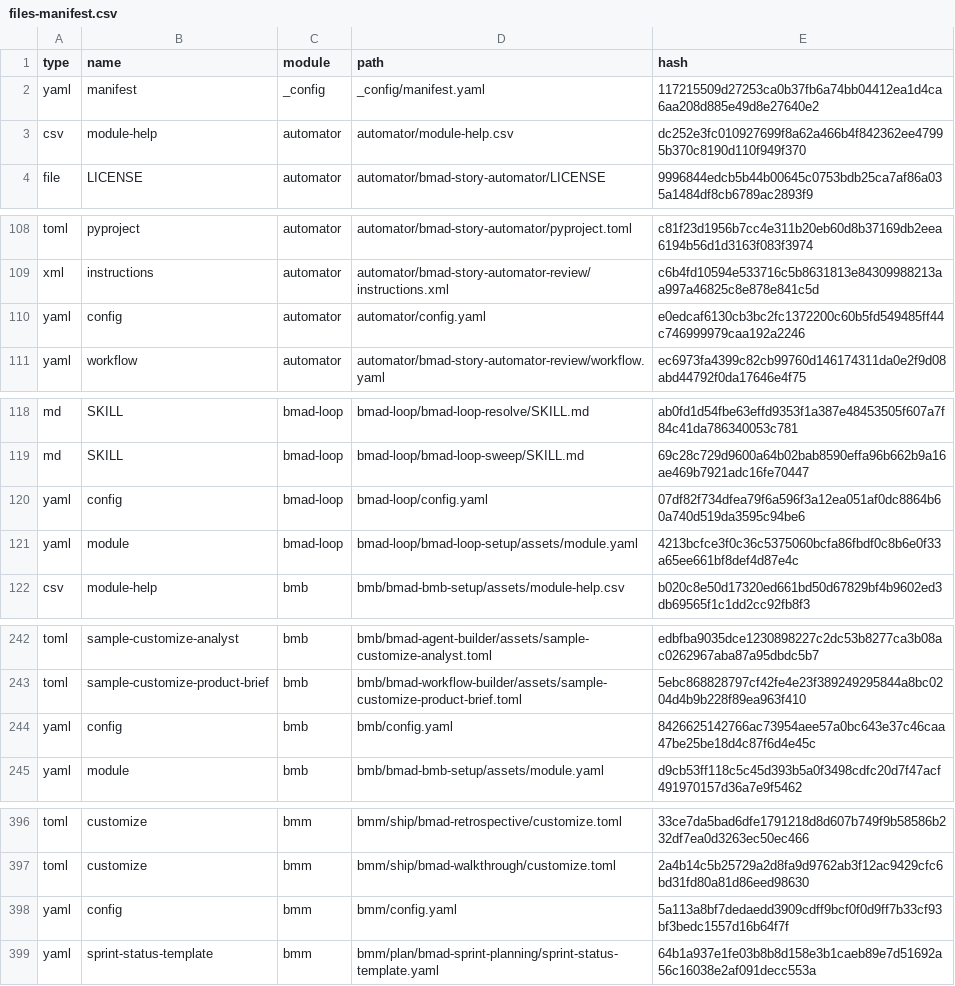
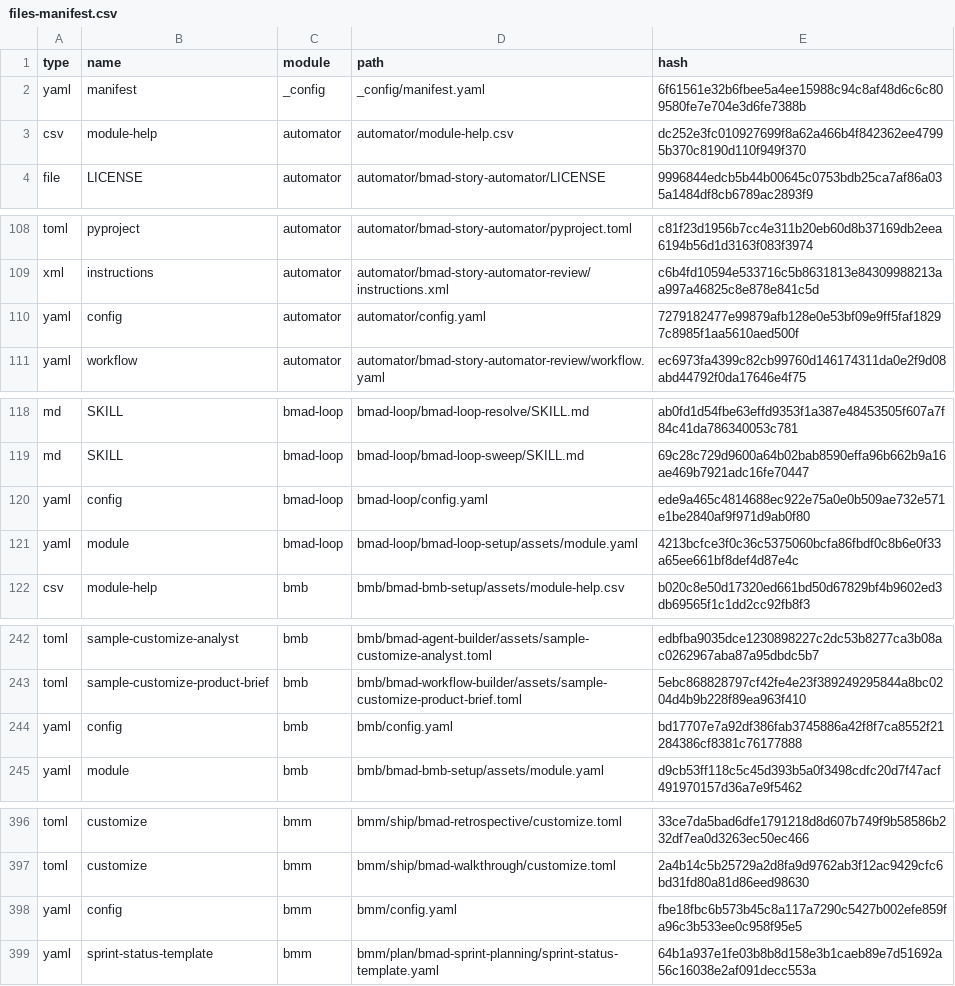
Before and after one commit to PaulKnauer/iot-edge-k3s, a CSV file: _bmad/_config/files-manifest.csv, drawn as a sheet; only a part is shown, gaps mark what is left out; the diff covers the shown part only.

Commit message:
Upgraded BMAD

```diff
--- a/_bmad/_config/files-manifest.csv
+++ b/_bmad/_config/files-manifest.csv
@@ -1,3 +1,3 @@
 type,name,module,path,hash
-"yaml","manifest","_config","_config/manifest.yaml","117215509d27253ca0b37fb6a74bb04412ea1d4ca6aa208d885e49d8e27640e2"
+"yaml","manifest","_config","_config/manifest.yaml","6f61561e32b6fbee5a4ee15988c94c8af48d6c6c809580fe7e704e3d6fe7388b"
 "csv","module-help","automator","automator/module-help.csv","dc252e3fc010927699f8a62a466b4f842362ee47995b370c8190d110f949f370"
@@ -109,3 +109,3 @@ type,name,module,path,hash
 "xml","instructions","automator","automator/bmad-story-automator-review/instructions.xml","c6b4fd10594e533716c5b8631813e84309988213aa997a46825c8e878e841c5d"
-"yaml","config","automator","automator/config.yaml","e0edcaf6130cb3bc2fc1372200c60b5fd549485ff44c746999979caa192a2246"
+"yaml","config","automator","automator/config.yaml","7279182477e99879afb128e0e53bf09e9ff5faf18297c8985f1aa5610aed500f"
 "yaml","workflow","automator","automator/bmad-story-automator-review/workflow.yaml","ec6973fa4399c82cb99760d146174311da0e2f9d08abd44792f0da17646e4f75"
@@ -119,3 +119,3 @@ type,name,module,path,hash
 "md","SKILL","bmad-loop","bmad-loop/bmad-loop-sweep/SKILL.md","69c28c729d9600a64b02bab8590effa96b662b9a16ae469b7921adc16fe70447"
-"yaml","config","bmad-loop","bmad-loop/config.yaml","07df82f734dfea79f6a596f3a12ea051af0dc8864b60a740d519da3595c94be6"
+"yaml","config","bmad-loop","bmad-loop/config.yaml","ede9a465c4814688ec922e75a0e0b509ae732e571e1be2840af9f971d9ab0f80"
 "yaml","module","bmad-loop","bmad-loop/bmad-loop-setup/assets/module.yaml","4213bcfce3f0c36c5375060bcfa86fbdf0c8b6e0f33a65ee661bf8def4d87e4c"
@@ -243,3 +243,3 @@ type,name,module,path,hash
 "toml","sample-customize-product-brief","bmb","bmb/bmad-workflow-builder/assets/sample-customize-product-brief.toml","5ebc868828797cf42fe4e23f389249295844a8bc0204d4b9b228f89ea963f410"
-"yaml","config","bmb","bmb/config.yaml","8426625142766ac73954aee57a0bc643e37c46caa47be25be18d4c87f6d4e45c"
+"yaml","config","bmb","bmb/config.yaml","bd17707e7a92df386fab3745886a42f8f7ca8552f21284386cf8381c76177888"
 "yaml","module","bmb","bmb/bmad-bmb-setup/assets/module.yaml","d9cb53ff118c5c45d393b5a0f3498cdfc20d7f47acf491970157d36a7e9f5462"
@@ -397,3 +397,3 @@ type,name,module,path,hash
 "toml","customize","bmm","bmm/ship/bmad-walkthrough/customize.toml","2a4b14c5b25729a2d8fa9d9762ab3f12ac9429cfc6bd31fd80a81d86eed98630"
-"yaml","config","bmm","bmm/config.yaml","5a113a8bf7dedaedd3909cdff9bcf0f0d9ff7b33cf93bf3bedc1557d16b64f7f"
+"yaml","config","bmm","bmm/config.yaml","fbe18fbc6b573b45c8a117a7290c5427b002efe859fa96c3b533ee0c958f95e5"
 "yaml","sprint-status-template","bmm","bmm/plan/bmad-sprint-planning/sprint-status-template.yaml","64b1a937e1fe03b8b8d158e3b1caeb89e7d51692a56c16038e2af091decc553a"
```
Also changed, not shown: 3 edited cells elsewhere in this file, 10 other files.
